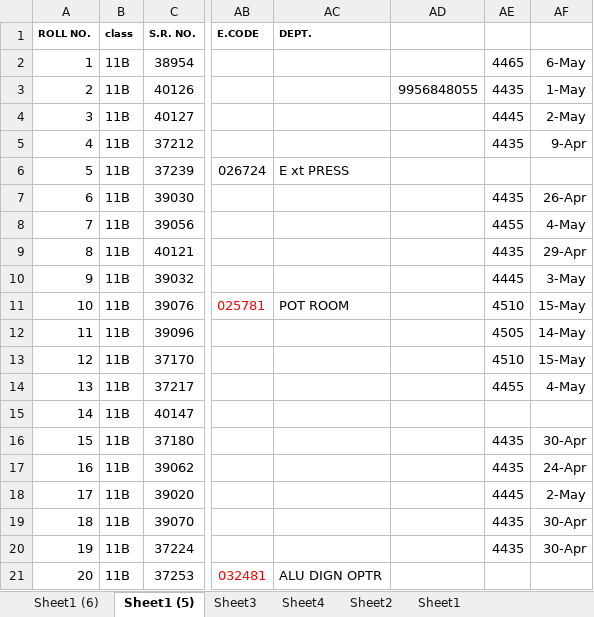
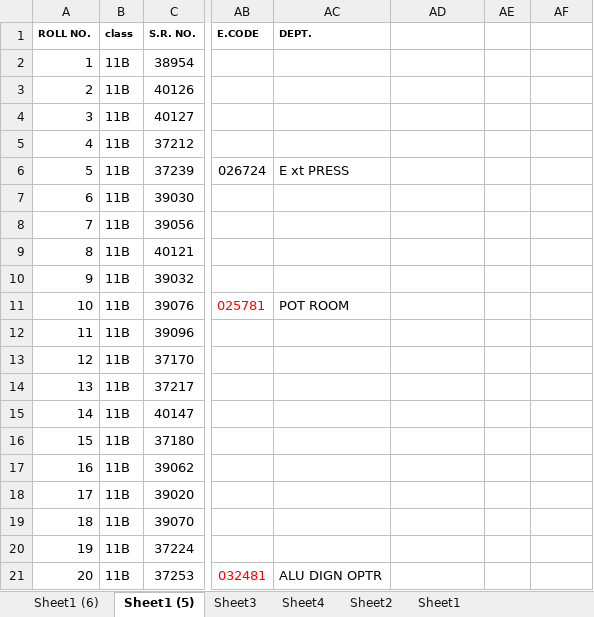
Before and after one commit to svsvermaverma-afk/student_details, an Excel workbook: XII B INFORMATION.xlsx, sheet Sheet1 (5), drawn as a sheet; only a part is shown, gaps mark what is left out; values as stored, in another font and other column widths than the file's, no borders; the diff covers the shown part only; the diff names each change by its address in the sheet, - before the commit and + after, or states it on an @@ line.

Commit message:
Add files via upload

```diff
--- a/XII B INFORMATION.xlsx (sheet Sheet1 (5))
+++ b/XII B INFORMATION.xlsx (sheet Sheet1 (5))
-AE2: 4465
+AE2: (empty)
-AF2: 6-May
+AF2: (empty)
-AD3: 9956848055
+AD3: (empty)
-AE3: 4435
+AE3: (empty)
-AF3: 1-May
+AF3: (empty)
-AE4: 4445
+AE4: (empty)
-AF4: 2-May
+AF4: (empty)
-AE5: 4435
+AE5: (empty)
-AF5: 9-Apr
+AF5: (empty)
-AE7: 4435
+AE7: (empty)
-AF7: 26-Apr
+AF7: (empty)
-AE8: 4455
+AE8: (empty)
-AF8: 4-May
+AF8: (empty)
-AE9: 4435
+AE9: (empty)
-AF9: 29-Apr
+AF9: (empty)
-AE10: 4445
+AE10: (empty)
-AF10: 3-May
+AF10: (empty)
-AE11: 4510
+AE11: (empty)
-AF11: 15-May
+AF11: (empty)
-AE12: 4505
+AE12: (empty)
-AF12: 14-May
+AF12: (empty)
-AE13: 4510
+AE13: (empty)
-AF13: 15-May
+AF13: (empty)
-AE14: 4455
+AE14: (empty)
-AF14: 4-May
+AF14: (empty)
-AE16:AE17: 4435
+AE16:AE17: (empty)
-AF16: 30-Apr
+AF16: (empty)
-AF17: 24-Apr
+AF17: (empty)
-AE18: 4445
+AE18: (empty)
-AF18: 2-May
+AF18: (empty)
-AE19:AE20: 4435
+AE19:AE20: (empty)
-AF19:AF20: 30-Apr
+AF19:AF20: (empty)
```
Also changed, not shown: 16 removed rows and 64 edited cells elsewhere in this sheet.
